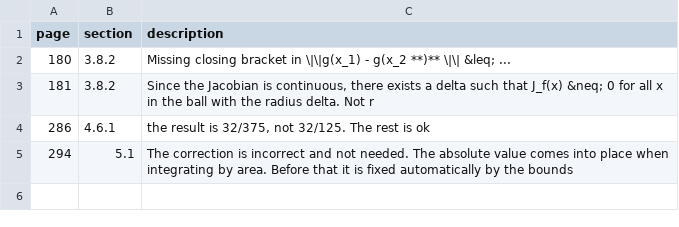
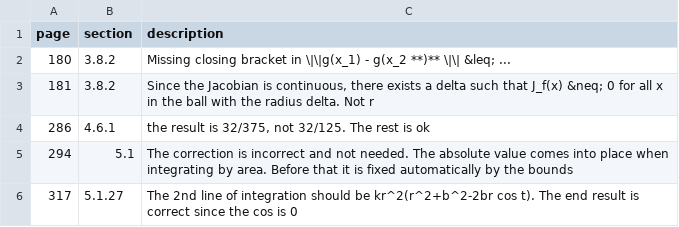
Before and after one commit to tadejpetric/functions_of_several_real_variables_errata, a CSV file: errata.csv, drawn as a sheet.

Commit message:
Update errata.csv

```diff
--- a/errata.csv
+++ b/errata.csv
@@ -5 +5,2 @@ page, section, description
 294, 5.1, "The correction is incorrect and not needed. The absolute value comes into place when integrating by area. Before that it is fixed automatically by the bounds"
+317, 5.1.27, "The 2nd line of integration should be kr^2(r^2+b^2-2br cos t). The end result is correct since the cos is 0"
```
